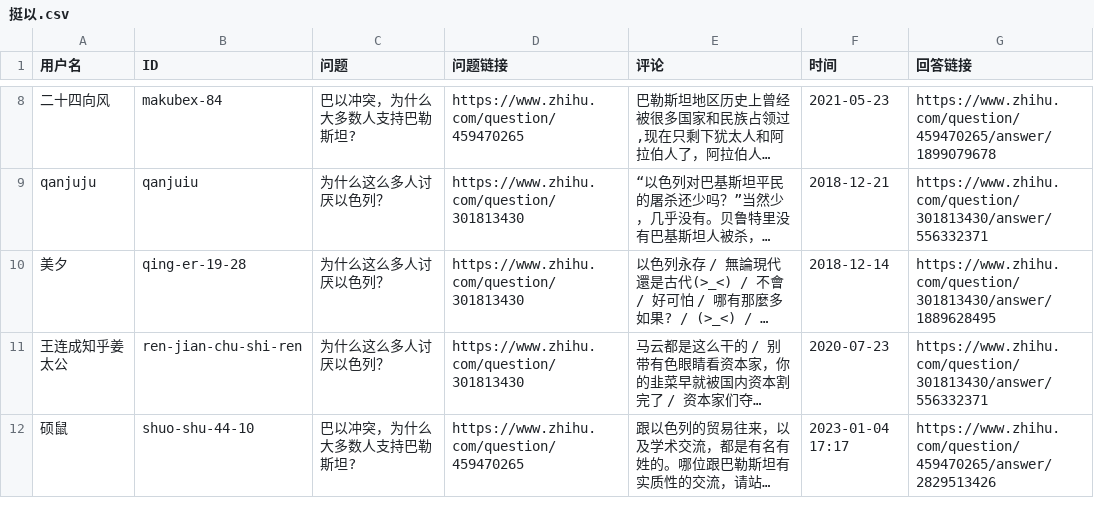
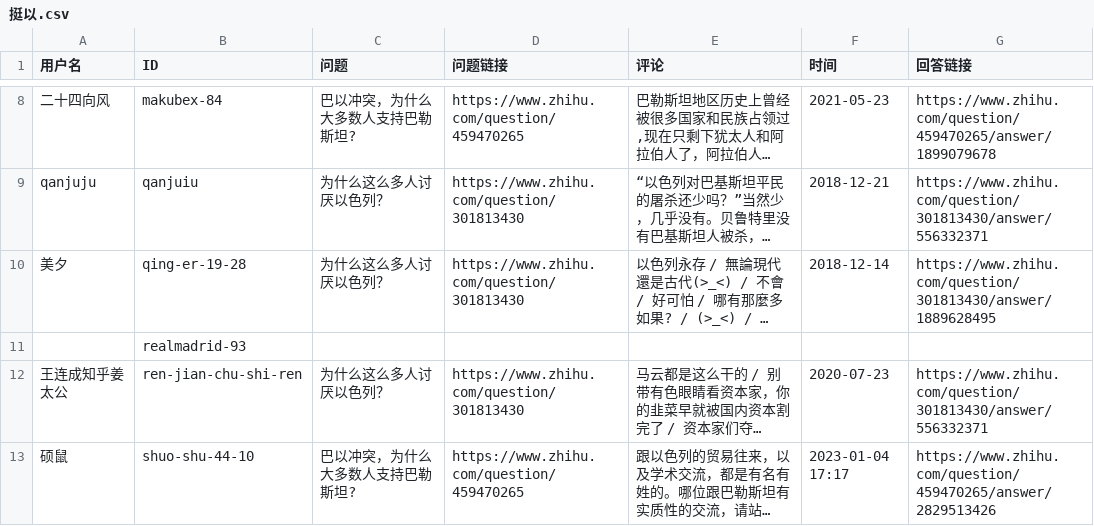
Before and after one commit to blacklisting/zhihu, a CSV file: 挺以.csv, drawn as a sheet; only a part is shown, gaps mark what is left out; long unchanged cells end in …; the diff names each change by its address in the sheet, - before the commit and + after, or states it on an @@ line.

Commit message:
Update with a comment just seen.

```diff
--- a/挺以.csv
+++ b/挺以.csv
+row 11:  | realmadrid-93
```
